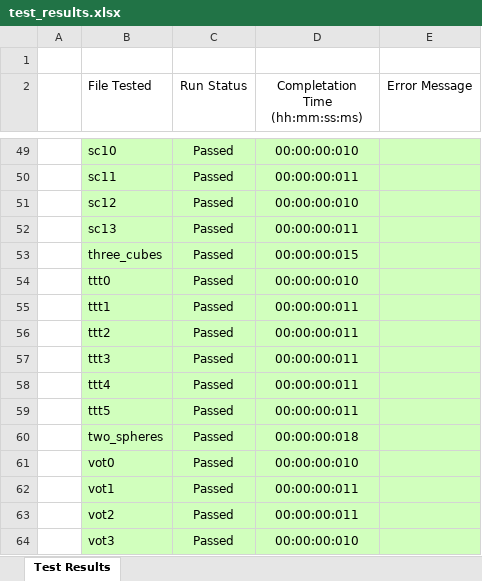
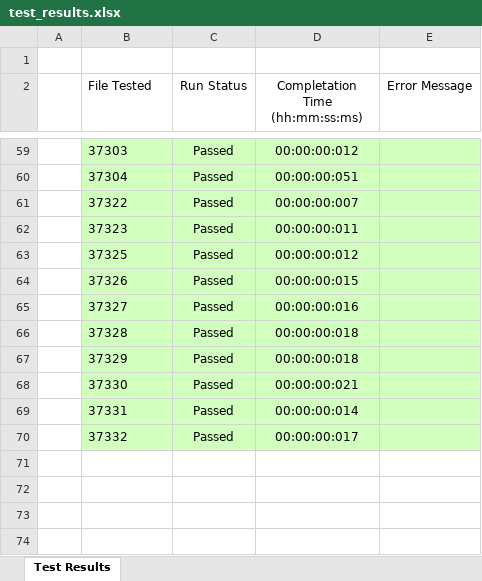
Before and after one commit to gcherchi/FastAndRobustMeshArrangements, an Excel workbook: test_results.xlsx, sheet Test Results, drawn as a sheet; only a part is shown, gaps mark what is left out; values as stored, in another font and other column widths than the file's, no borders; removed rows and columns are numbered as before the commit, all else as after; the diff covers the shown part only; the diff names each change by its address in the sheet, - before the commit and + after, or states it on an @@ line.

```diff
--- a/test_results.xlsx (sheet Test Results)
+++ b/test_results.xlsx (sheet Test Results)
-B59 (File Tested): sc10
+B59 (File Tested): 37303
-D59 (Completation Time (hh:mm:ss:ms)): 00:00:00:010
+D59 (Completation Time (hh:mm:ss:ms)): 00:00:00:012
-B60 (File Tested): sc11
+B60 (File Tested): 37304
-D60 (Completation Time (hh:mm:ss:ms)): 00:00:00:011
+D60 (Completation Time (hh:mm:ss:ms)): 00:00:00:051
-B61 (File Tested): sc12
+B61 (File Tested): 37322
-D61 (Completation Time (hh:mm:ss:ms)): 00:00:00:010
+D61 (Completation Time (hh:mm:ss:ms)): 00:00:00:007
-B62 (File Tested): sc13
+B62 (File Tested): 37323
+row 63:  | 37325 | Passed | 00:00:00:012
-B64 (File Tested): three_cubes
+B64 (File Tested): 37326
-row 54:  | ttt0 | Passed | 00:00:00:010
-row 55:  | ttt1 | Passed | 00:00:00:011
-B65 (File Tested): ttt2
+B65 (File Tested): 37327
-D65 (Completation Time (hh:mm:ss:ms)): 00:00:00:011
+D65 (Completation Time (hh:mm:ss:ms)): 00:00:00:016
-B66 (File Tested): ttt3
+B66 (File Tested): 37328
-D66 (Completation Time (hh:mm:ss:ms)): 00:00:00:011
+D66 (Completation Time (hh:mm:ss:ms)): 00:00:00:018
-row 58:  | ttt4 | Passed | 00:00:00:011
-row 59:  | ttt5 | Passed | 00:00:00:011
-B67 (File Tested): two_spheres
+B67 (File Tested): 37329
-B68 (File Tested): vot0
+B68 (File Tested): 37330
-D68 (Completation Time (hh:mm:ss:ms)): 00:00:00:010
+D68 (Completation Time (hh:mm:ss:ms)): 00:00:00:021
-B69 (File Tested): vot1
+B69 (File Tested): 37331
-D69 (Completation Time (hh:mm:ss:ms)): 00:00:00:011
+D69 (Completation Time (hh:mm:ss:ms)): 00:00:00:014
-B70 (File Tested): vot2
+B70 (File Tested): 37332
-D70 (Completation Time (hh:mm:ss:ms)): 00:00:00:011
+D70 (Completation Time (hh:mm:ss:ms)): 00:00:00:017
-row 64:  | vot3 | Passed | 00:00:00:010
```
Also changed, not shown: 16 added rows, 6 removed rows and 75 edited cells elsewhere in this sheet, 2 other files.
